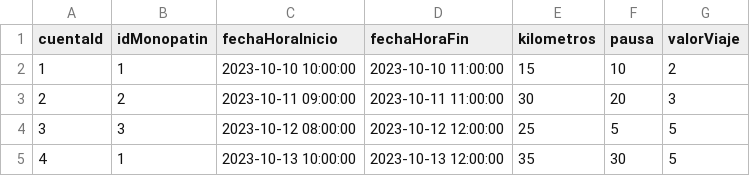
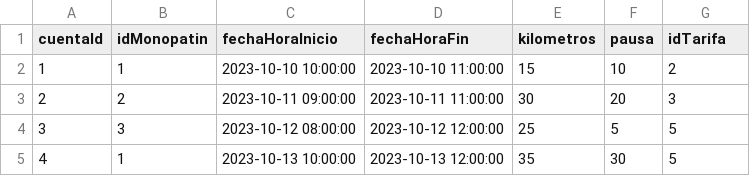
Before and after one commit to caemenga/arquitecturas-tpe, a CSV file: microservicioMonopatin/src/main/java/org/app/monopatin/utils/viaje.csv, drawn as a sheet.

```diff
--- a/microservicioMonopatin/src/main/java/org/app/monopatin/utils/viaje.csv
+++ b/microservicioMonopatin/src/main/java/org/app/monopatin/utils/viaje.csv
@@ -1,2 +1,2 @@
-cuentaId,idMonopatin,fechaHoraInicio,fechaHoraFin,kilometros,pausa,valorViaje
+cuentaId,idMonopatin,fechaHoraInicio,fechaHoraFin,kilometros,pausa,idTarifa
 1,1,2023-10-10 10:00:00,2023-10-10 11:00:00,15,10,2
```
Also changed, not shown: 8 other files.
